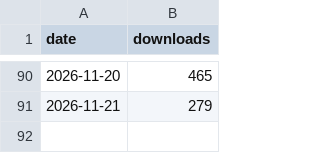
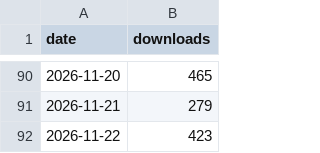
Before and after one commit to samuelQueiros/EscritorioDoBaianoNaRede, a CSV file: downloads.csv, drawn as a sheet; only a part is shown, gaps mark what is left out.

```diff
--- a/downloads.csv
+++ b/downloads.csv
@@ -91 +91,2 @@ date,downloads
 2026-11-21,279
+2026-11-22,423
```
Also changed, not shown: 1 other file.
